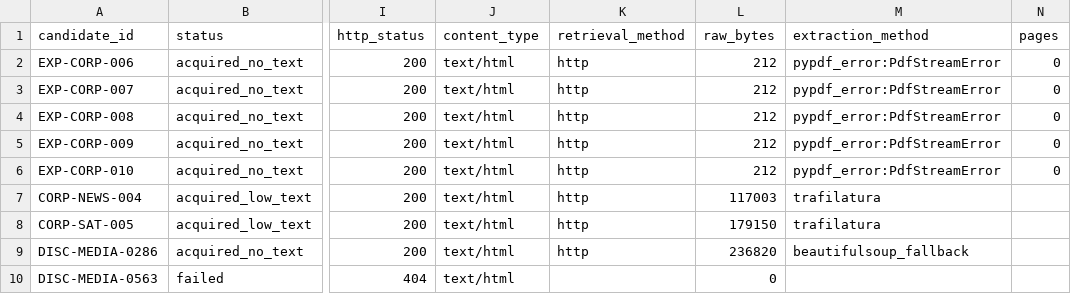
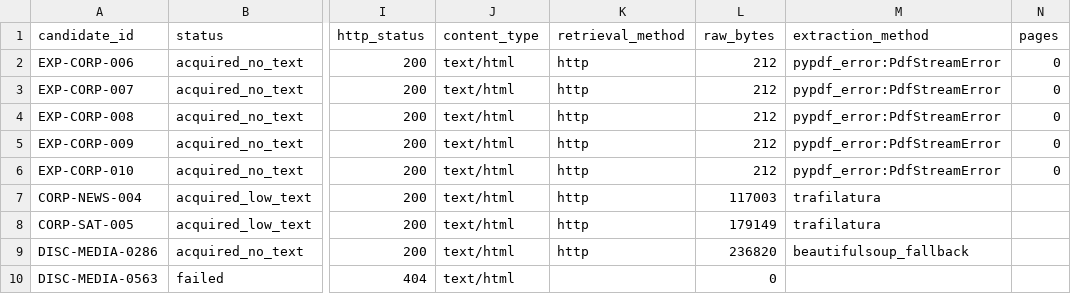
Before and after one commit to Martin-do/scipra-ai-mcdm-mineral-policy-africa, a CSV file: data/reconstruction/qc/acquisition_exceptions.csv, drawn as a sheet; only a part is shown, gaps mark what is left out; the diff covers the shown part only; the diff names each change by its address in the sheet, - before the commit and + after, or states it on an @@ line.

```diff
--- a/data/reconstruction/qc/acquisition_exceptions.csv
+++ b/data/reconstruction/qc/acquisition_exceptions.csv
-L8 (raw_bytes): 179150
+L8 (raw_bytes): 179149
```
Also changed, not shown: 2 removed rows elsewhere in this file, data/reconstruction/acquisition_status_latest.csv, 8 other files.
